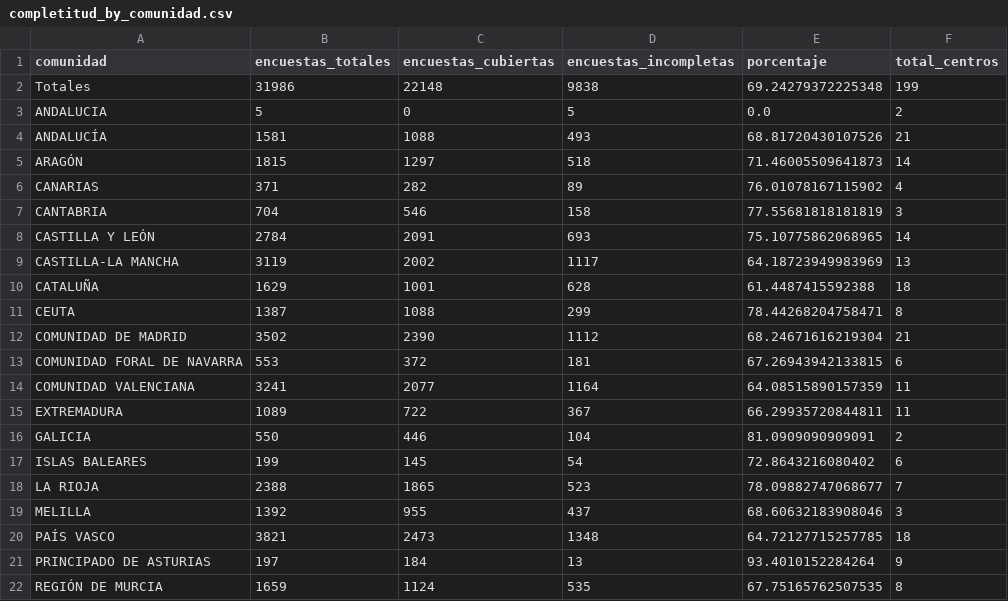
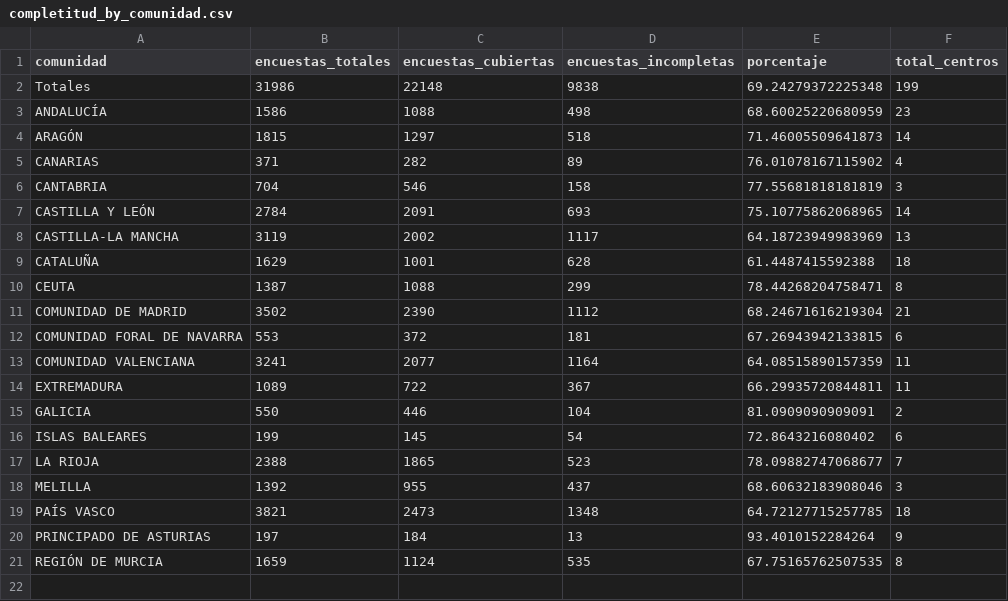
Before and after one commit to macarracedo/xlsx-sqlite-api, a CSV file: data/completitud_by_comunidad.csv, drawn as a sheet.

Commit message:
[BOT] Update colegios data CSV

```diff
--- a/data/completitud_by_comunidad.csv
+++ b/data/completitud_by_comunidad.csv
@@ -2,4 +2,3 @@ comunidad,encuestas_totales,encuestas_cubiertas,encuestas_incompletas,porcentaje
 Totales,31986,22148,9838,69.24279372225348,199
-ANDALUCIA,5,0,5,0.0,2
-ANDALUCÍA,1581,1088,493,68.81720430107526,21
+ANDALUCÍA,1586,1088,498,68.60025220680959,23
 ARAGÓN,1815,1297,518,71.46005509641873,14
```
